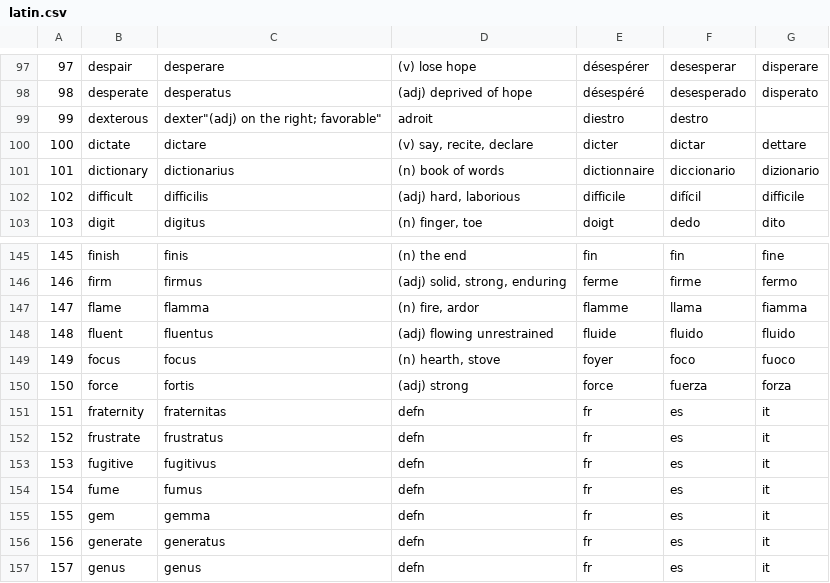
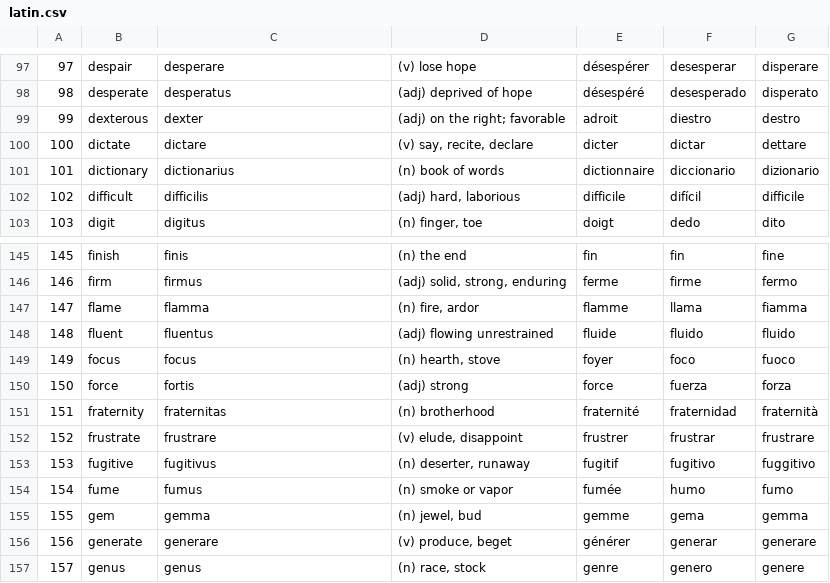
Before and after one commit to ValuedMammal/dante, a CSV file: latin.csv, drawn as a sheet; only a part is shown, gaps mark what is left out; the diff covers the shown part only.

```diff
--- a/latin.csv
+++ b/latin.csv
@@ -98,3 +98,3 @@
 98,desperate,desperatus,"(adj) deprived of hope",désespéré,desesperado,disperato
-99,dexterous,dexter"(adj) on the right; favorable",adroit,diestro,destro
+99,dexterous,dexter,"(adj) on the right; favorable",adroit,diestro,destro
 100,dictate,dictare,"(v) say, recite, declare",dicter,dictar,dettare
@@ -150,8 +150,8 @@
 150,force,fortis,"(adj) strong",force,fuerza,forza
-151,fraternity,fraternitas,"defn",fr,es,it
-152,frustrate,frustratus,"defn",fr,es,it
-153,fugitive,fugitivus,"defn",fr,es,it
-154,fume,fumus,"defn",fr,es,it
-155,gem,gemma,"defn",fr,es,it
-156,generate,generatus,"defn",fr,es,it
-157,genus,genus,"defn",fr,es,it
+151,fraternity,fraternitas,"(n) brotherhood",fraternité,fraternidad,fraternità
+152,frustrate,frustrare,"(v) elude, disappoint",frustrer,frustrar,frustrare
+153,fugitive,fugitivus,"(n) deserter, runaway",fugitif,fugitivo,fuggitivo
+154,fume,fumus,"(n) smoke or vapor",fumée,humo,fumo
+155,gem,gemma,"(n) jewel, bud",gemme,gema,gemma
+156,generate,generare,"(v) produce, beget",générer,generar,generare
+157,genus,genus,"(n) race, stock",genre,genero,genere
```
Also changed, not shown: 2 added rows, 1 removed row and 76 edited cells elsewhere in this file, 1 other file.
